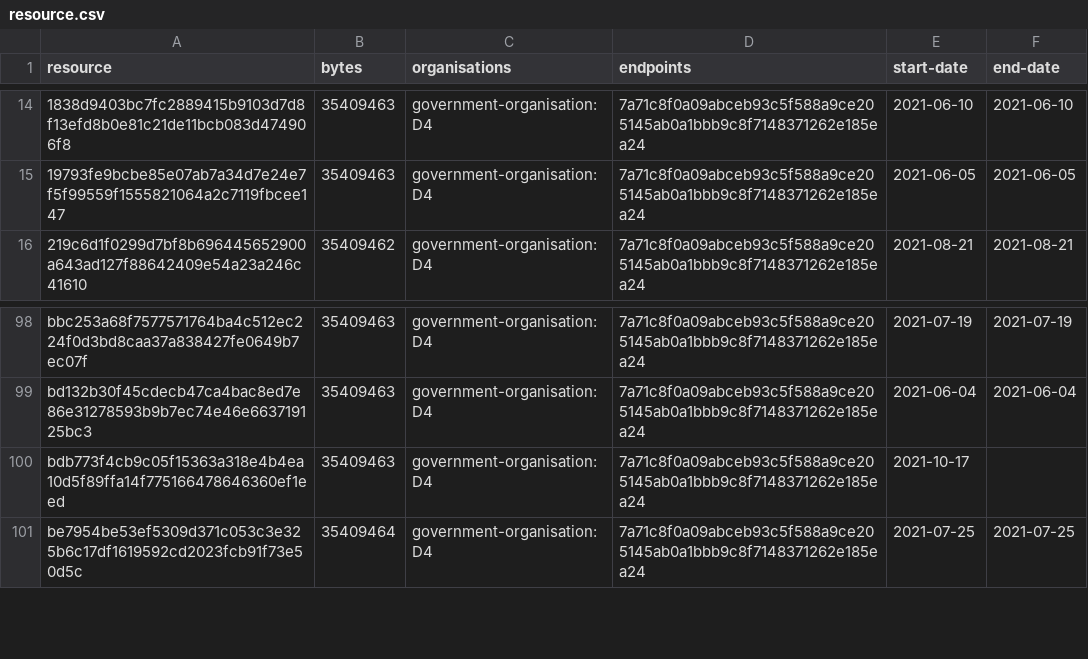
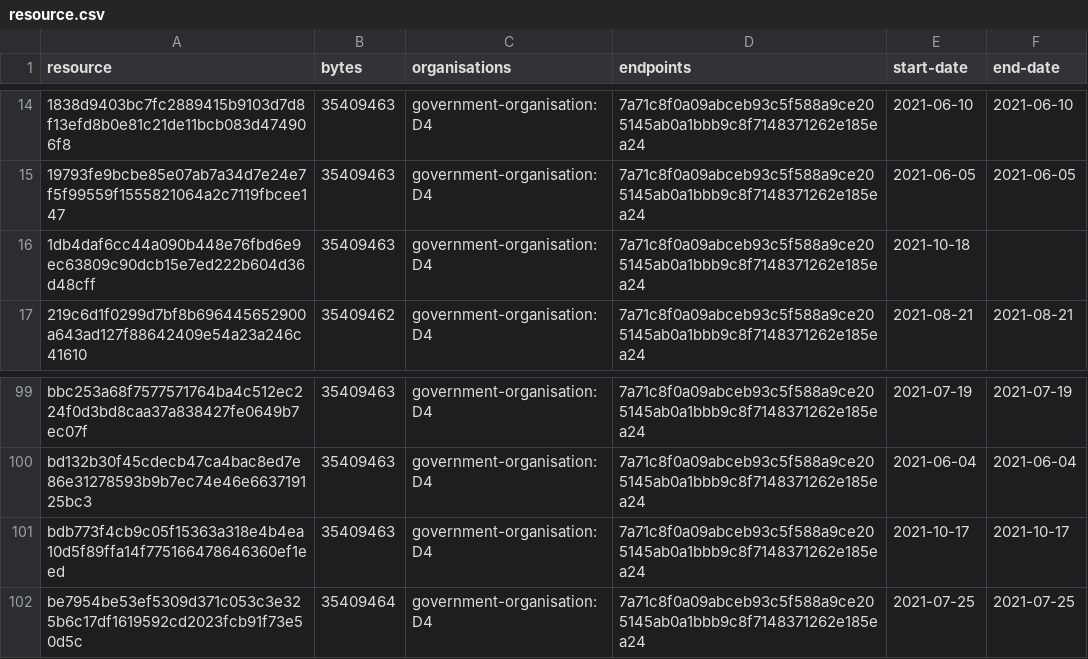
Before and after one commit to digital-land/green-belt-collection, a CSV file: collection/resource.csv, drawn as a sheet; only a part is shown, gaps mark what is left out.

Commit message:
Collection 2021-10-18

```diff
--- a/collection/resource.csv
+++ b/collection/resource.csv
@@ -15,2 +15,3 @@ resource,bytes,organisations,endpoints,start-date,end-date
 19793fe9bcbe85e07ab7a34d7e24e7f5f99559f1555821064a2c7119fbcee147,35409463,government-organisation:D4,7a71c8f0a09abceb93c5f588a9ce205145ab0a1bbb9c8f7148371262e185ea24,2021-06-05,2021-06-05
+1db4daf6cc44a090b448e76fbd6e9ec63809c90dcb15e7ed222b604d36d48cff,35409463,government-organisation:D4,7a71c8f0a09abceb93c5f588a9ce205145ab0a1bbb9c8f7148371262e185ea24,2021-10-18,
 219c6d1f0299d7bf8b696445652900a643ad127f88642409e54a23a246c41610,35409462,government-organisation:D4,7a71c8f0a09abceb93c5f588a9ce205145ab0a1bbb9c8f7148371262e185ea24,2021-08-21,2021-08-21
@@ -99,3 +100,3 @@ bbc253a68f7577571764ba4c512ec224f0d3bd8caa37a838427fe0649b7ec07f,35409463,govern
 bd132b30f45cdecb47ca4bac8ed7e86e31278593b9b7ec74e46e663719125bc3,35409463,government-organisation:D4,7a71c8f0a09abceb93c5f588a9ce205145ab0a1bbb9c8f7148371262e185ea24,2021-06-04,2021-06-04
-bdb773f4cb9c05f15363a318e4b4ea10d5f89ffa14f775166478646360ef1eed,35409463,government-organisation:D4,7a71c8f0a09abceb93c5f588a9ce205145ab0a1bbb9c8f7148371262e185ea24,2021-10-17,
+bdb773f4cb9c05f15363a318e4b4ea10d5f89ffa14f775166478646360ef1eed,35409463,government-organisation:D4,7a71c8f0a09abceb93c5f588a9ce205145ab0a1bbb9c8f7148371262e185ea24,2021-10-17,2021-10-17
 be7954be53ef5309d371c053c3e325b6c17df1619592cd2023fcb91f73e50d5c,35409464,government-organisation:D4,7a71c8f0a09abceb93c5f588a9ce205145ab0a1bbb9c8f7148371262e185ea24,2021-07-25,2021-07-25
```
Also changed, not shown: collection/log.csv, 1 other file.
